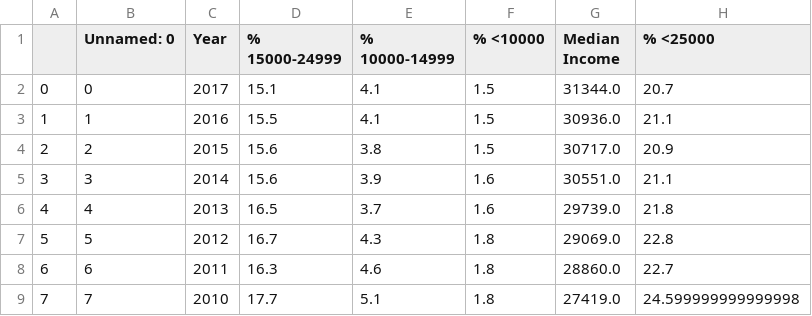
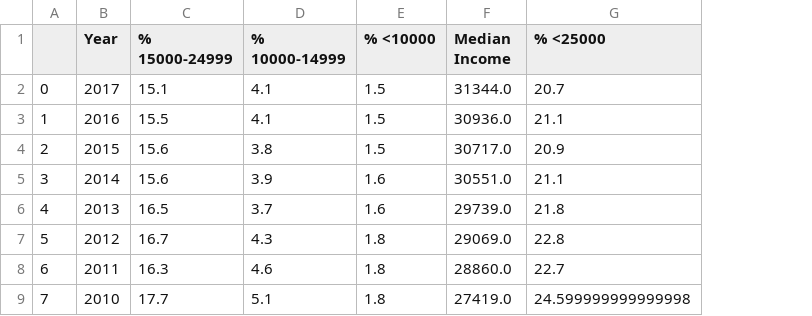
Before and after one commit to MikeAnderson89/National-Crime-Rate-Correlations, a CSV file: Tampa/Tampa_income.csv, drawn as a sheet; the diff names each change by its address in the sheet, - before the commit and + after, or states it on an @@ line.

Commit message:
Fixed Tampa

```diff
--- a/Tampa/Tampa_income.csv
+++ b/Tampa/Tampa_income.csv
-column B (Unnamed: 0), rows 2-9: 0 | 1 | 2 | 3 | 4 | 5 | 6 | 7
```
Also changed, not shown: Tampa/Tampa_violent_crime.csv, 2 other files.
